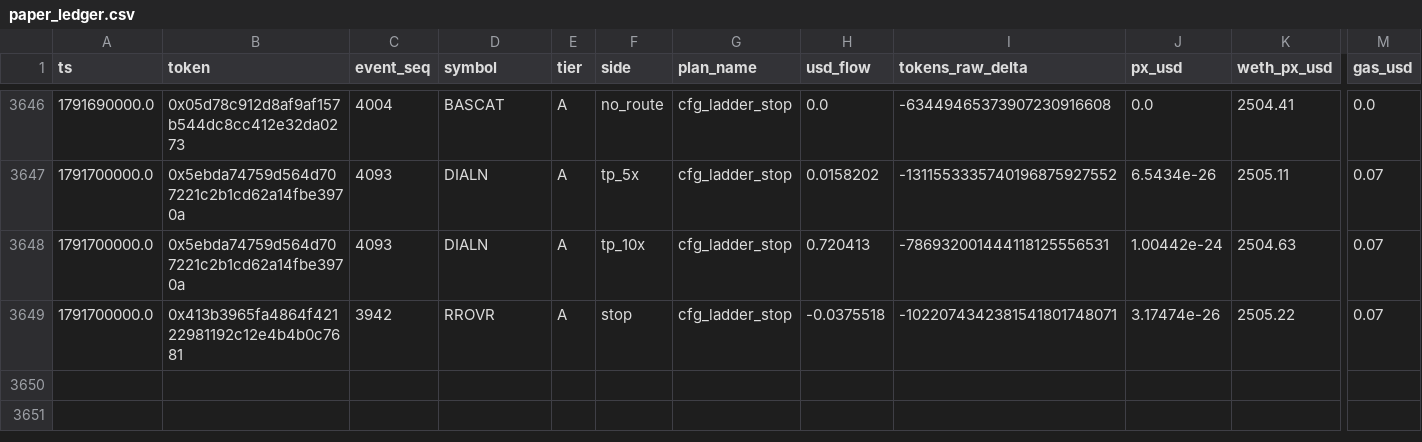
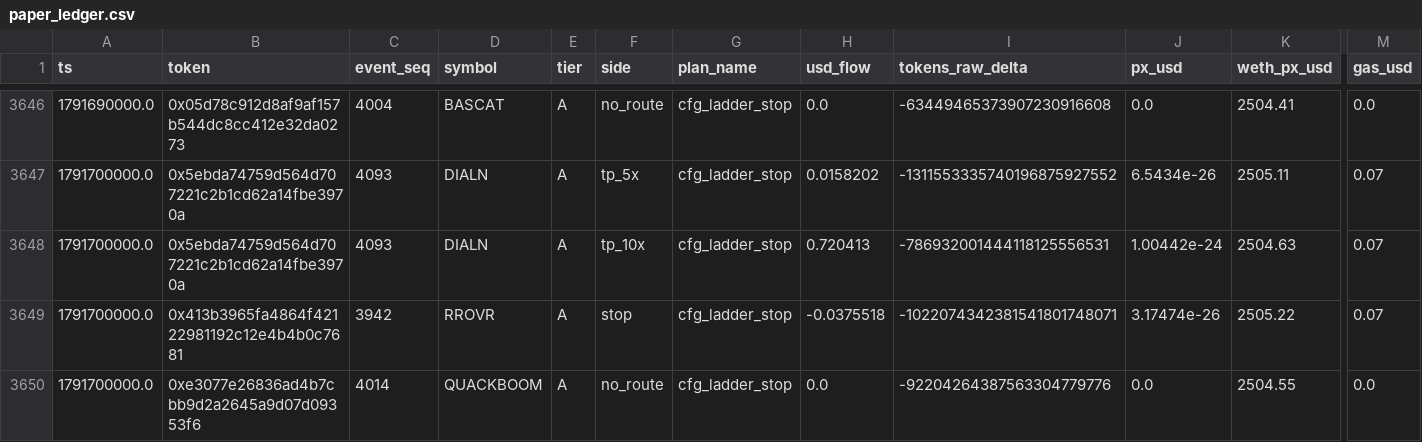
Before and after one commit to yousefjan2007-crypto/robinhood-screener, a CSV file: data/paper_ledger.csv, drawn as a sheet; only a part is shown, gaps mark what is left out; rows hold the shown columns only; the diff names each change by its address in the sheet, - before the commit and + after, or states it on an @@ line.

```diff
--- a/data/paper_ledger.csv
+++ b/data/paper_ledger.csv
+row 3650: 1791700000.0 | 0xe3077e26836ad4b7cbb9d2a2645a9d07d09353f6 | 4014 | QUACKBOOM | A | no_route | cfg_ladder_stop | 0.0 | -92204264387563304779776 | 0.0 | 2504.55 | 0.0
```
Also changed, not shown: 12 other files.
